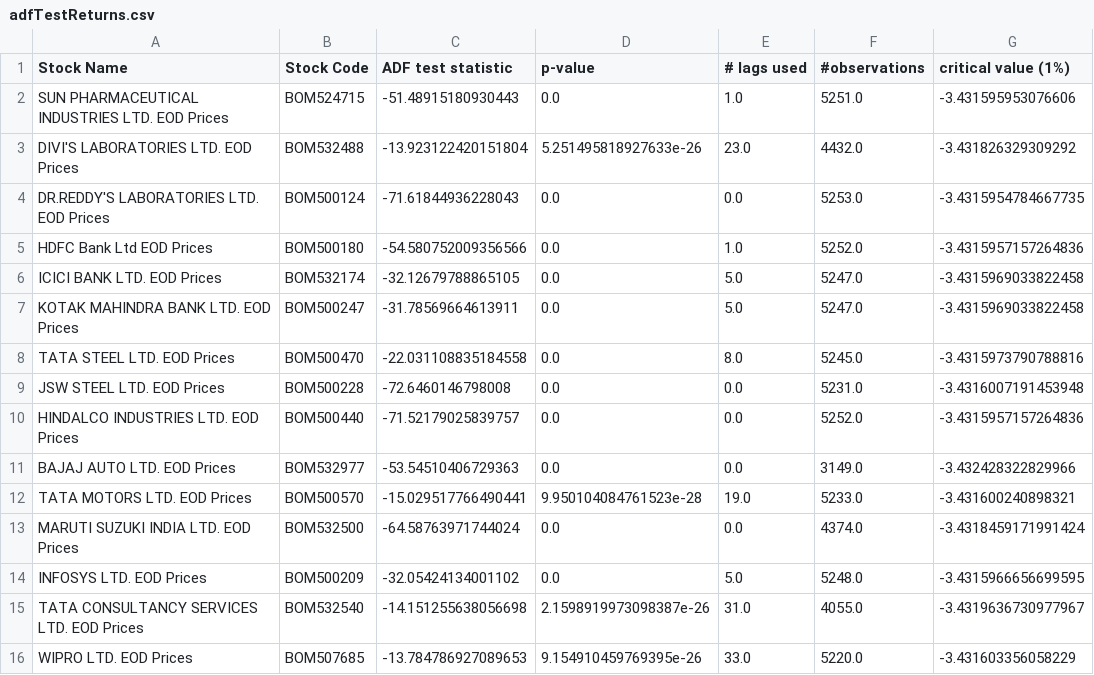
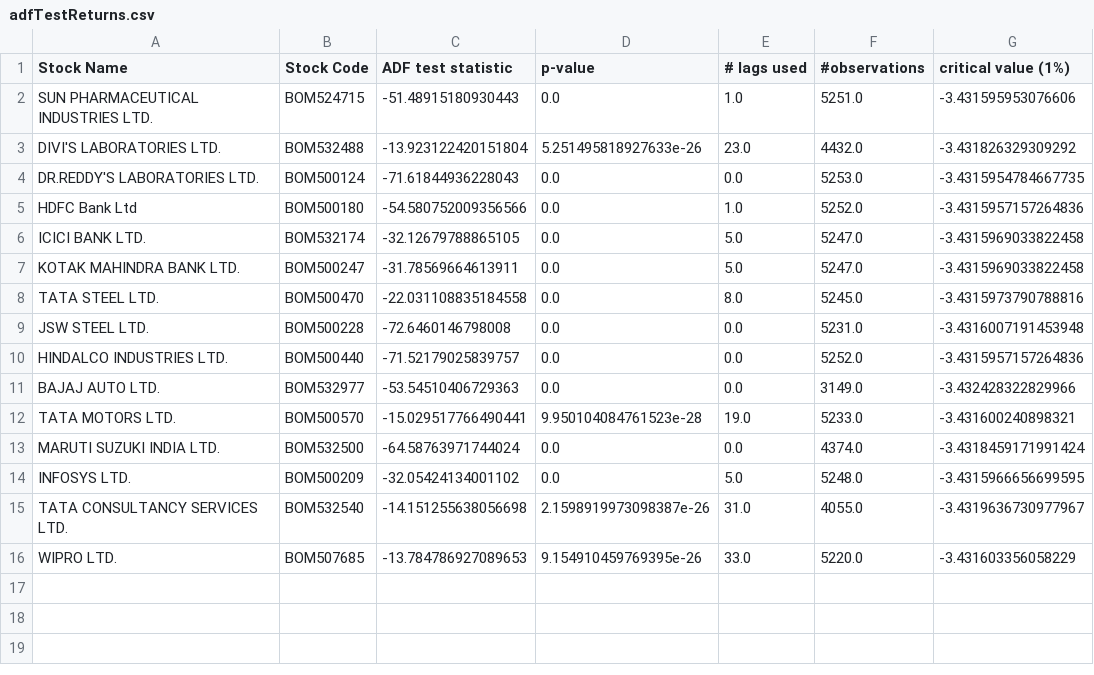
Before and after one commit to acamit/DataScience, a CSV file: Thesis work/Code/Outputs/adfTestReturns.csv, drawn as a sheet; only a part is shown; the diff names each change by its address in the sheet, - before the commit and + after, or states it on an @@ line.

```diff
--- a/Thesis work/Code/Outputs/adfTestReturns.csv
+++ b/Thesis work/Code/Outputs/adfTestReturns.csv
-A2 (Stock Name): SUN PHARMACEUTICAL INDUSTRIES LTD. EOD Prices
+A2 (Stock Name): SUN PHARMACEUTICAL INDUSTRIES LTD.
-A3 (Stock Name): DIVI'S LABORATORIES LTD. EOD Prices
+A3 (Stock Name): DIVI'S LABORATORIES LTD.
-A4 (Stock Name): DR.REDDY'S LABORATORIES LTD. EOD Prices
+A4 (Stock Name): DR.REDDY'S LABORATORIES LTD.
-A5 (Stock Name): HDFC Bank Ltd EOD Prices
+A5 (Stock Name): HDFC Bank Ltd
-A6 (Stock Name): ICICI BANK LTD. EOD Prices
+A6 (Stock Name): ICICI BANK LTD.
-A7 (Stock Name): KOTAK MAHINDRA BANK LTD. EOD Prices
+A7 (Stock Name): KOTAK MAHINDRA BANK LTD.
-A8 (Stock Name): TATA STEEL LTD. EOD Prices
+A8 (Stock Name): TATA STEEL LTD.
-A9 (Stock Name): JSW STEEL LTD. EOD Prices
+A9 (Stock Name): JSW STEEL LTD.
-A10 (Stock Name): HINDALCO INDUSTRIES LTD. EOD Prices
+A10 (Stock Name): HINDALCO INDUSTRIES LTD.
-A11 (Stock Name): BAJAJ AUTO LTD. EOD Prices
+A11 (Stock Name): BAJAJ AUTO LTD.
-A12 (Stock Name): TATA MOTORS LTD. EOD Prices
+A12 (Stock Name): TATA MOTORS LTD.
-A13 (Stock Name): MARUTI SUZUKI INDIA LTD. EOD Prices
+A13 (Stock Name): MARUTI SUZUKI INDIA LTD.
-A14 (Stock Name): INFOSYS LTD. EOD Prices
+A14 (Stock Name): INFOSYS LTD.
-A15 (Stock Name): TATA CONSULTANCY SERVICES LTD. EOD Prices
+A15 (Stock Name): TATA CONSULTANCY SERVICES LTD.
-A16 (Stock Name): WIPRO LTD. EOD Prices
+A16 (Stock Name): WIPRO LTD.
```
Also changed, not shown: Thesis work/Code/Outputs/ArimaModelPricesResults.csv, Thesis work/Code/Outputs/ArimaModelPricesResults_Norm.csv, 3 other files.
